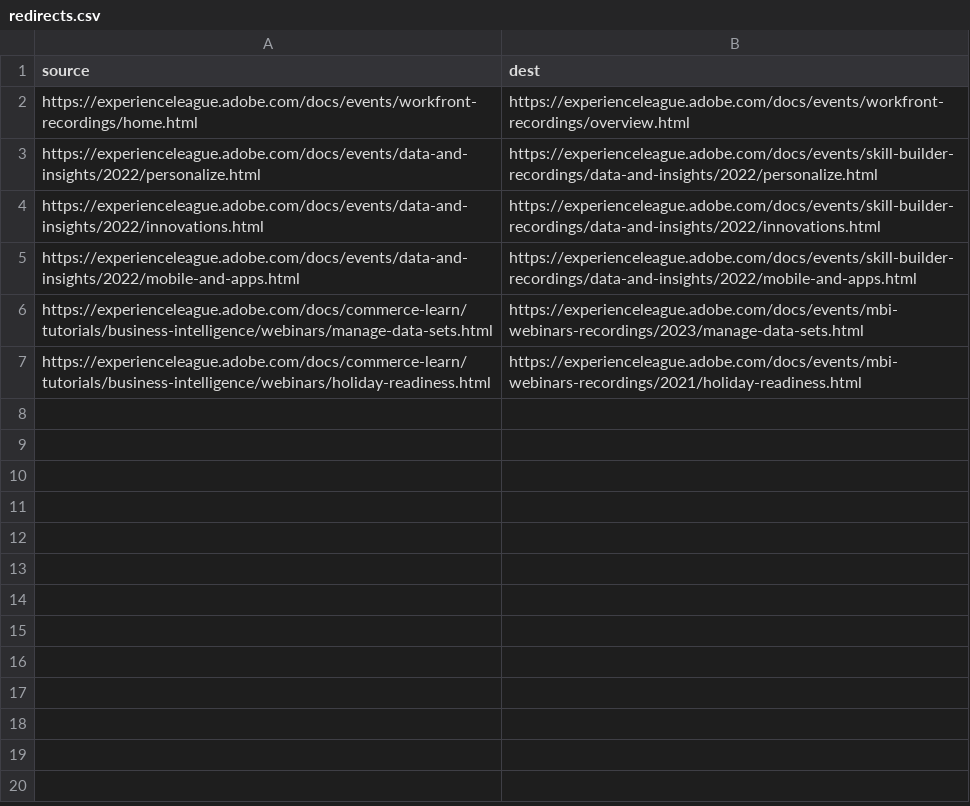
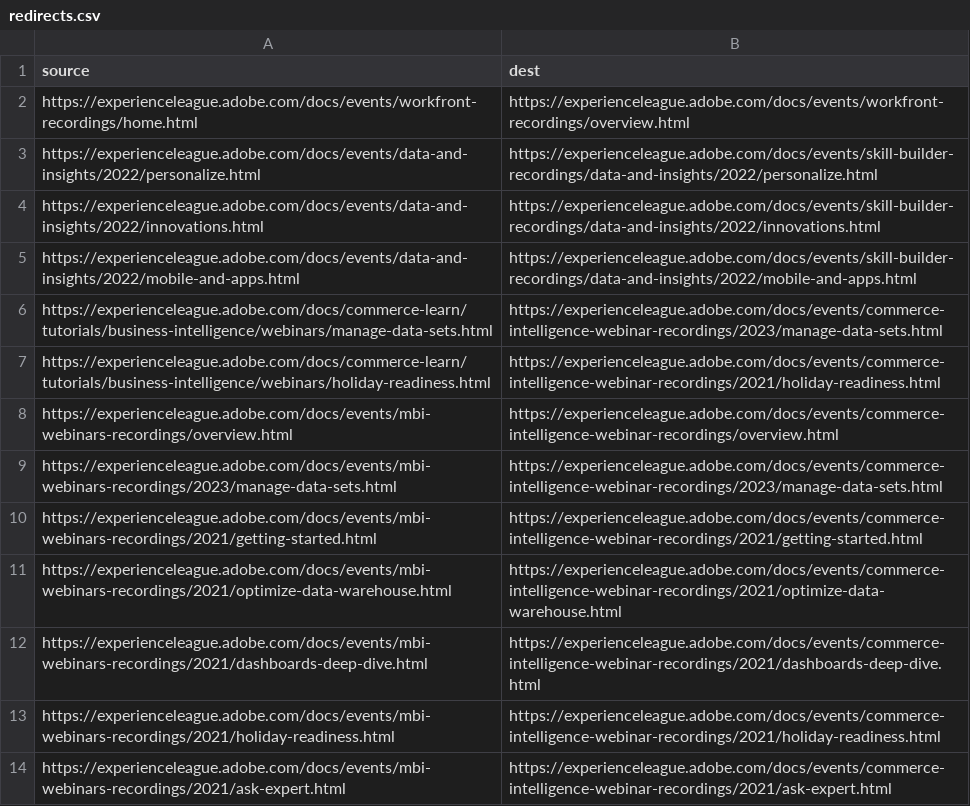
Before and after one commit to AdobeDocs/events.sv-SE, a CSV file: redirects.csv, drawn as a sheet.

Commit message:
Sync non localizable files for core commit 41d9f9bdf3bbb90c86d7943c97ec41550fa8df83

```diff
--- a/redirects.csv
+++ b/redirects.csv
@@ -5,3 +5,10 @@ https://experienceleague.adobe.com/docs/events/data-and-insights/2022/innovation
 https://experienceleague.adobe.com/docs/events/data-and-insights/2022/mobile-and-apps.html,https://experienceleague.adobe.com/docs/events/skill-builder-recordings/data-and-insights/2022/mobile-and-apps.html
-https://experienceleague.adobe.com/docs/commerce-learn/tutorials/business-intelligence/webinars/manage-data-sets.html, https://experienceleague.adobe.com/docs/events/mbi-webinars-recordings/2023/manage-data-sets.html
-https://experienceleague.adobe.com/docs/commerce-learn/tutorials/business-intelligence/webinars/holiday-readiness.html, https://experienceleague.adobe.com/docs/events/mbi-webinars-recordings/2021/holiday-readiness.html
+https://experienceleague.adobe.com/docs/commerce-learn/tutorials/business-intelligence/webinars/manage-data-sets.html, https://experienceleague.adobe.com/docs/events/commerce-intelligence-webinar-recordings/2023/manage-data-sets.html
+https://experienceleague.adobe.com/docs/commerce-learn/tutorials/business-intelligence/webinars/holiday-readiness.html, https://experienceleague.adobe.com/docs/events/commerce-intelligence-webinar-recordings/2021/holiday-readiness.html
+https://experienceleague.adobe.com/docs/events/mbi-webinars-recordings/overview.html, https://experienceleague.adobe.com/docs/events/commerce-intelligence-webinar-recordings/overview.html
+https://experienceleague.adobe.com/docs/events/mbi-webinars-recordings/2023/manage-data-sets.html, https://experienceleague.adobe.com/docs/events/commerce-intelligence-webinar-recordings/2023/manage-data-sets.html
+https://experienceleague.adobe.com/docs/events/mbi-webinars-recordings/2021/getting-started.html, https://experienceleague.adobe.com/docs/events/commerce-intelligence-webinar-recordings/2021/getting-started.html
+https://experienceleague.adobe.com/docs/events/mbi-webinars-recordings/2021/optimize-data-warehouse.html, https://experienceleague.adobe.com/docs/events/commerce-intelligence-webinar-recordings/2021/optimize-data-warehouse.html
+https://experienceleague.adobe.com/docs/events/mbi-webinars-recordings/2021/dashboards-deep-dive.html, https://experienceleague.adobe.com/docs/events/commerce-intelligence-webinar-recordings/2021/dashboards-deep-dive.html
+https://experienceleague.adobe.com/docs/events/mbi-webinars-recordings/2021/holiday-readiness.html, https://experienceleague.adobe.com/docs/events/commerce-intelligence-webinar-recordings/2021/holiday-readiness.html
+https://experienceleague.adobe.com/docs/events/mbi-webinars-recordings/2021/ask-expert.html, https://experienceleague.adobe.com/docs/events/commerce-intelligence-webinar-recordings/2021/ask-expert.html
```
